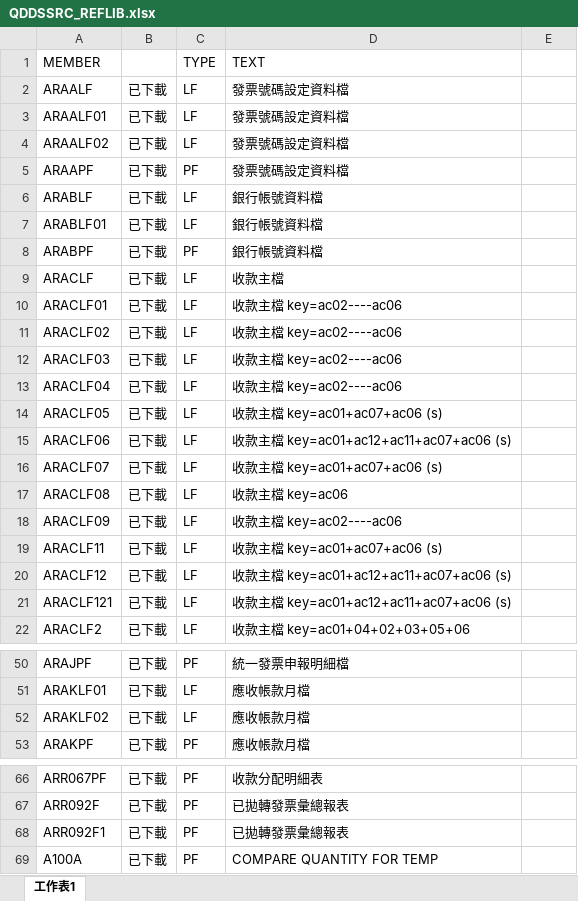
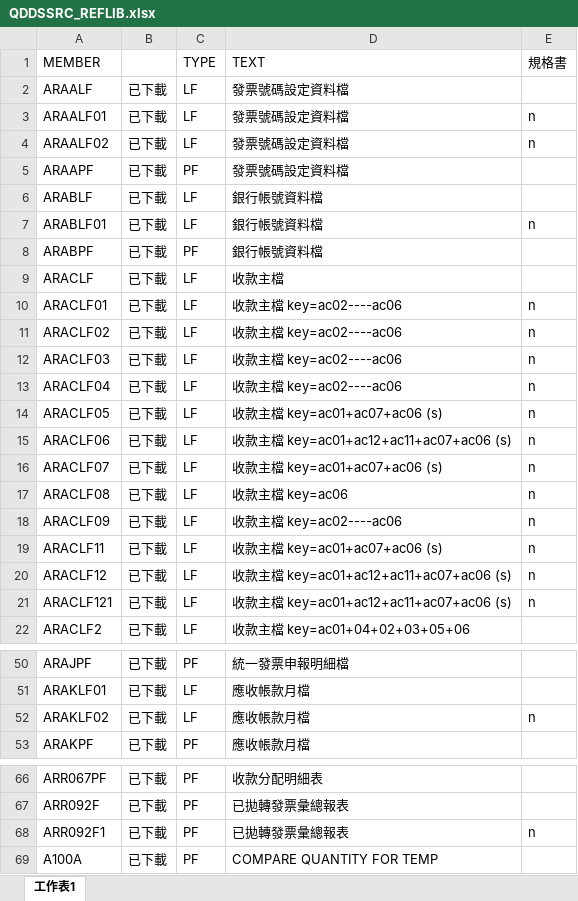
Before and after one commit to WK195838/ShangGe, an Excel workbook: 10.10.10.130/QDDSSRC_REFLIB/QDDSSRC_REFLIB.xlsx, sheet 工作表1, drawn as a sheet; only a part is shown, gaps mark what is left out; values as stored, in another font and other column widths than the file's, no borders; the diff covers the shown part only; the diff names each change by its address in the sheet, - before the commit and + after, or states it on an @@ line.

```diff
--- a/10.10.10.130/QDDSSRC_REFLIB/QDDSSRC_REFLIB.xlsx (sheet 工作表1)
+++ b/10.10.10.130/QDDSSRC_REFLIB/QDDSSRC_REFLIB.xlsx (sheet 工作表1)
-E1: (empty)
+E1: 規格書
-E3:E4 (規格書): (empty)
+E3:E4 (規格書): n
-E7 (規格書): (empty)
+E7 (規格書): n
-E10:E21 (規格書): (empty)
+E10:E21 (規格書): n
-E52 (規格書): (empty)
+E52 (規格書): n
-E68 (規格書): (empty)
+E68 (規格書): n
```
Also changed, not shown: 17 edited cells elsewhere in this sheet, 10.10.10.130/QCLSRC_REPLIB/QCLSRC_REPLIB.xlsx, 4 other files.
